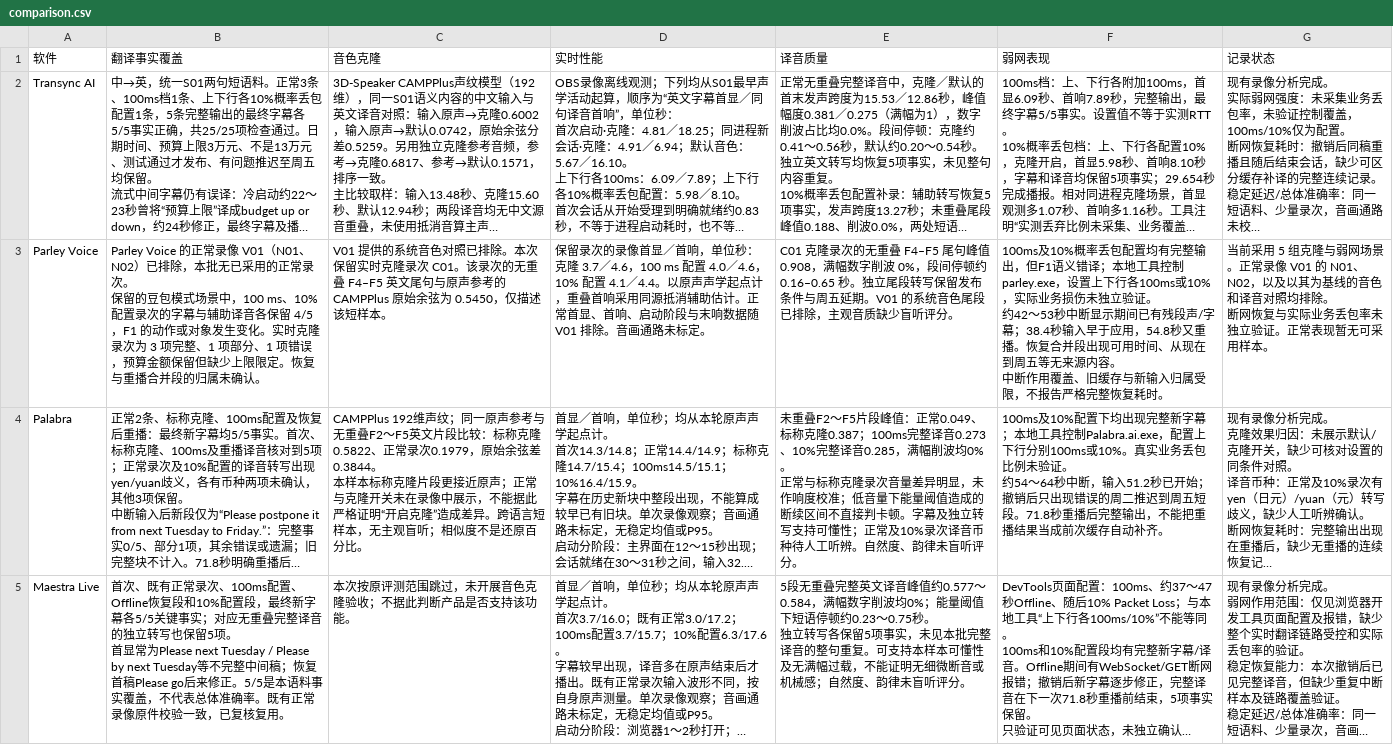
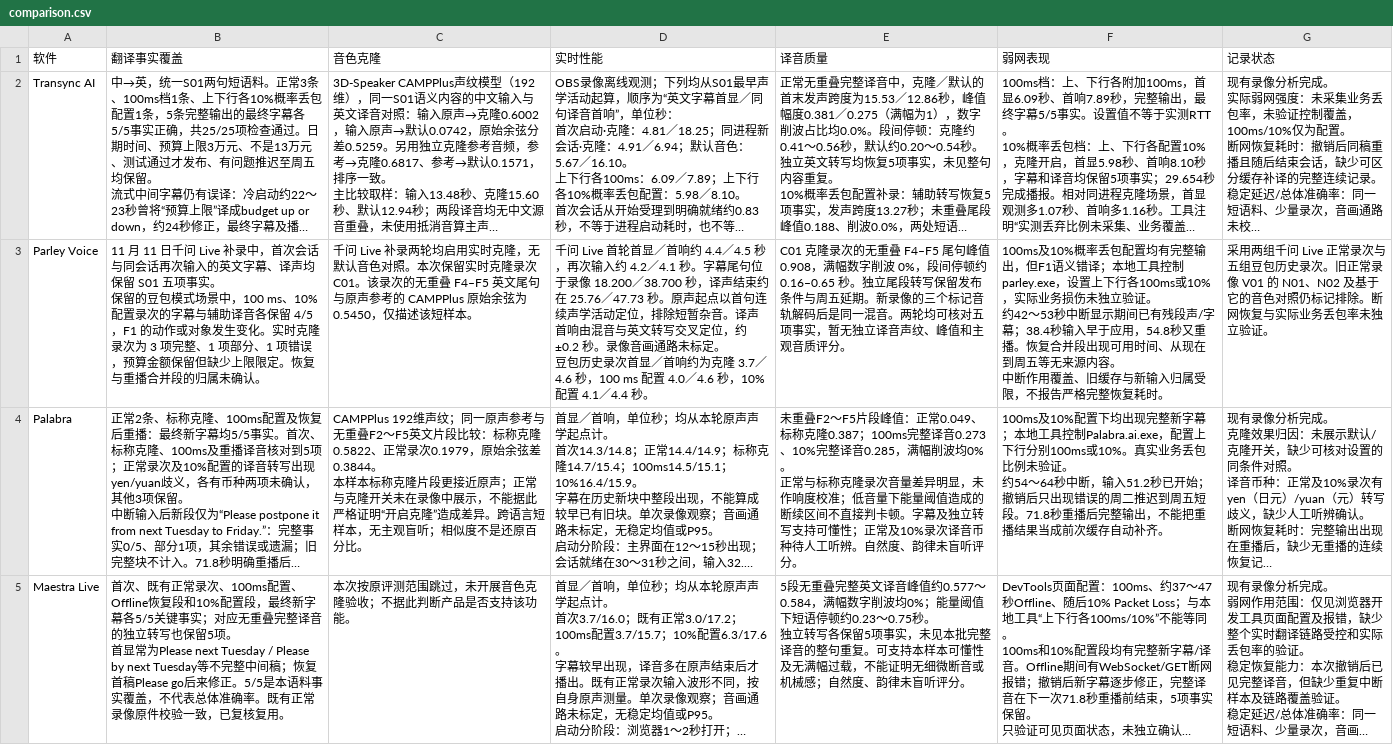
Before and after one commit to ElmerElla/simultaneous-translation-benchmark, a CSV file: data/comparison.csv, drawn as a sheet; only a part is shown; long unchanged cells end in …; ↵ is a line break in a cell; the diff names each change by its address in the sheet, - before the commit and + after, or states it on an @@ line.

```diff
--- a/data/comparison.csv
+++ b/data/comparison.csv
-B3 (翻译事实覆盖): Parley Voice 的正常录像 V01（N01、N02）已排除，本批无已采用的正常录次。 ↵ 保留…
+B3 (翻译事实覆盖): 11 月 11 日千问 Live 补录中，首次会话与同会话再次输入的英文字幕、译声均保留 S01 五项事实。 ↵ 保留…
-C3 (音色克隆): V01 提供的系统音色对照已排除。本次保…
+C3 (音色克隆): 千问 Live 补录两轮均启用实时克隆，无默认音色对照。本次保…
-D3 (实时性能): 保留录次的录像首显／首响，单位秒：克隆 3.7／4.6，100 ms 配置 4.0／4.6，10% 配置 4.1／4.4。以原声声学起点计，重叠首响采用同源抵消辅助估计。正常首显、首响、启动阶段与末响数据随 V01 排除。音画通路未标定。
+D3 (实时性能): 千问 Live 首轮首显／首响约 4.4／4.5 秒，再次输入约 4.2／4.1 秒。字幕尾句位于录像 18.200／38.700 秒，译声结束约在 25.76／47.73 秒。原声起点以首句连续声学活动定位，排除短暂杂音。译声首响由混音与英文转写交叉定位，约 ±0.2 秒。录像音画通路未标定。 ↵ 豆包历史录次首显／首响约为克隆 3.7／4.6 秒，100 ms 配置 4.0／4.6 秒，10% 配置 4.1／4.4 秒。
-E3 (译音质量): …五延期。V01 的系统音色尾段已排除，主观音质缺少盲听评分。
+E3 (译音质量): …五延期。新录像的三个标记音轨解码后是同一混音。两轮均可核对五项事实，暂无独立译音声纹、峰值和主观音质评分。
-G3 (记录状态): 当前采用 5 组克隆与弱网场景。正常录像 V01 的 N01、N02，以及以其为基线的音色和译音对照均排除。 ↵ 断网恢复与实际业务丢包率未独立验证。正常表现暂无可采用样本。
+G3 (记录状态): 采用两组千问 Live 正常录次与五组豆包历史录次。旧正常录像 V01 的 N01、N02 及基于它的音色对照仍标记排除。断网恢复与实际业务丢包率未独立验证。
```
Also changed, not shown: data/evidence-index.csv, data/scenario-review.csv, 16 other files.
